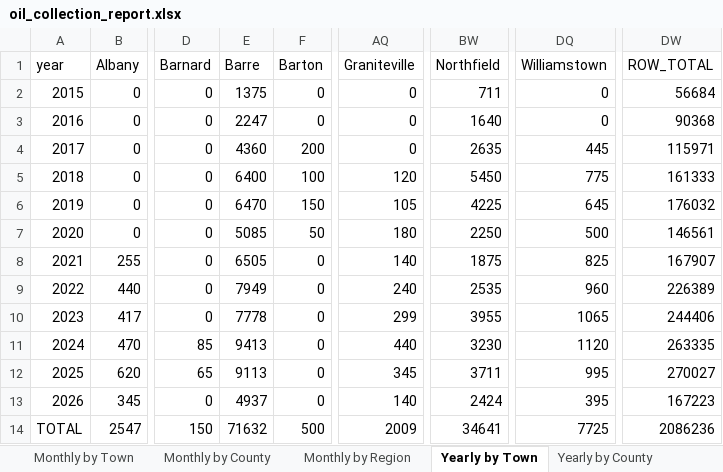
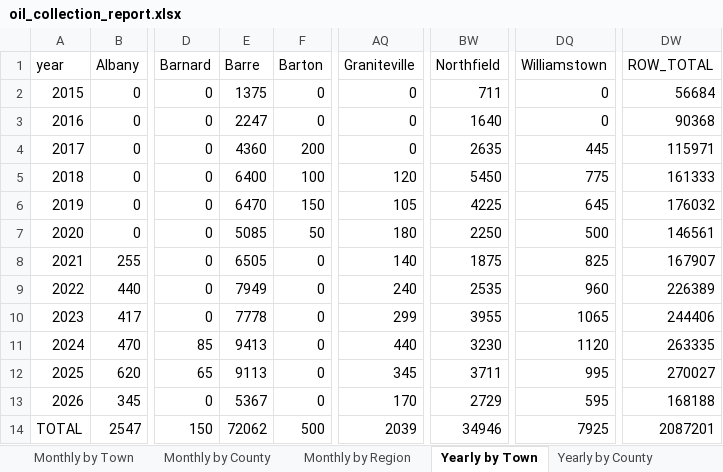
Before and after one commit to burnssargent-eng/blackbear_dashboard, an Excel workbook: oil_collection_report.xlsx, sheet Yearly by Town, drawn as a sheet; only a part is shown, gaps mark what is left out; values as stored, in another font and other column widths than the file's, no borders; the diff names each change by its address in the sheet, - before the commit and + after, or states it on an @@ line.

```diff
--- a/oil_collection_report.xlsx (sheet Yearly by Town)
+++ b/oil_collection_report.xlsx (sheet Yearly by Town)
-E13 (Barre): 4937
+E13 (Barre): 5367
-AQ13 (Graniteville): 140
+AQ13 (Graniteville): 170
-BW13 (Northfield): 2424
+BW13 (Northfield): 2729
-DQ13 (Williamstown): 395
+DQ13 (Williamstown): 595
-DW13 (ROW_TOTAL): 167223
+DW13 (ROW_TOTAL): 168188
-E14 (Barre): 71632
+E14 (Barre): 72062
-AQ14 (Graniteville): 2009
+AQ14 (Graniteville): 2039
-BW14 (Northfield): 34641
+BW14 (Northfield): 34946
-DQ14 (Williamstown): 7725
+DQ14 (Williamstown): 7925
-DW14 (ROW_TOTAL): 2086236
+DW14 (ROW_TOTAL): 2087201
```
Also changed, not shown: sheet Monthly by Town, sheet Yearly by Region, sheet Monthly by Region, sheet 2026, sheet Yearly by County, sheet Central Vermont, 1 more sheet, 2 other files.
